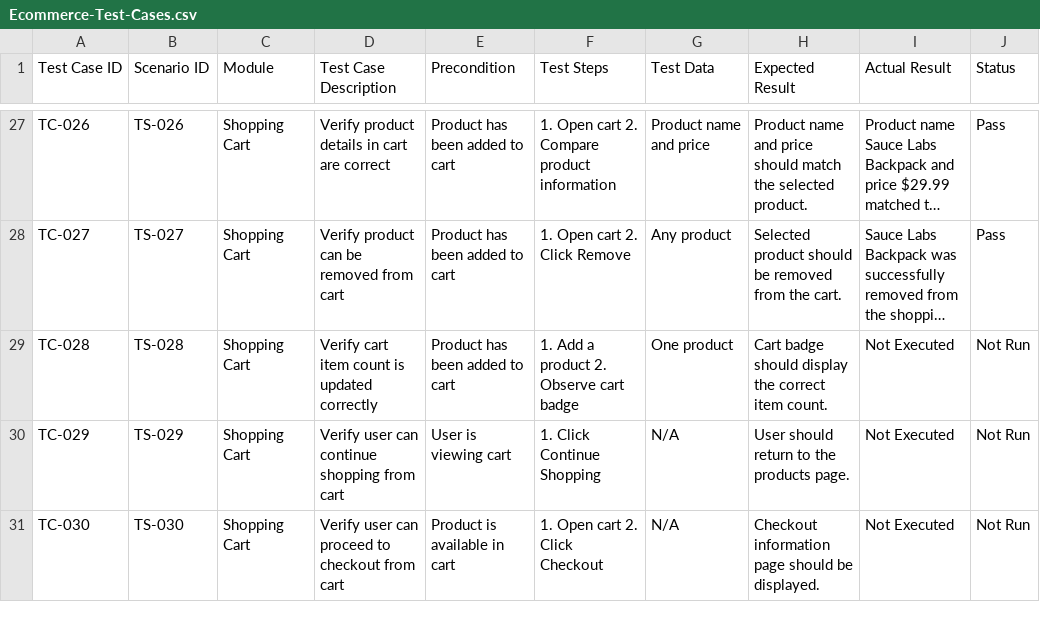
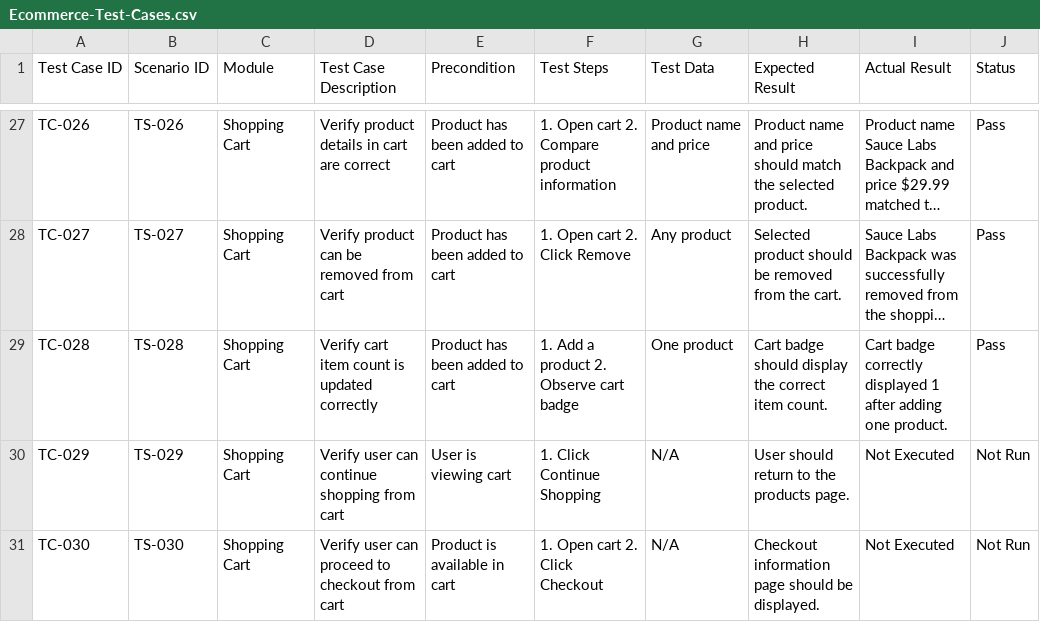
Before and after one commit to dipikananda/manual-testing-ecommerce, a CSV file: Test-Cases/Ecommerce-Test-Cases.csv, drawn as a sheet; only a part is shown, gaps mark what is left out; long unchanged cells end in …; the diff names each change by its address in the sheet, - before the commit and + after, or states it on an @@ line.

Commit message:
Update Ecommerce-Test-Cases.csv

```diff
--- a/Test-Cases/Ecommerce-Test-Cases.csv
+++ b/Test-Cases/Ecommerce-Test-Cases.csv
-I29 (Actual Result): Not Executed
+I29 (Actual Result): Cart badge correctly displayed 1 after adding one product.
-J29 (Status): Not Run
+J29 (Status): Pass
```
